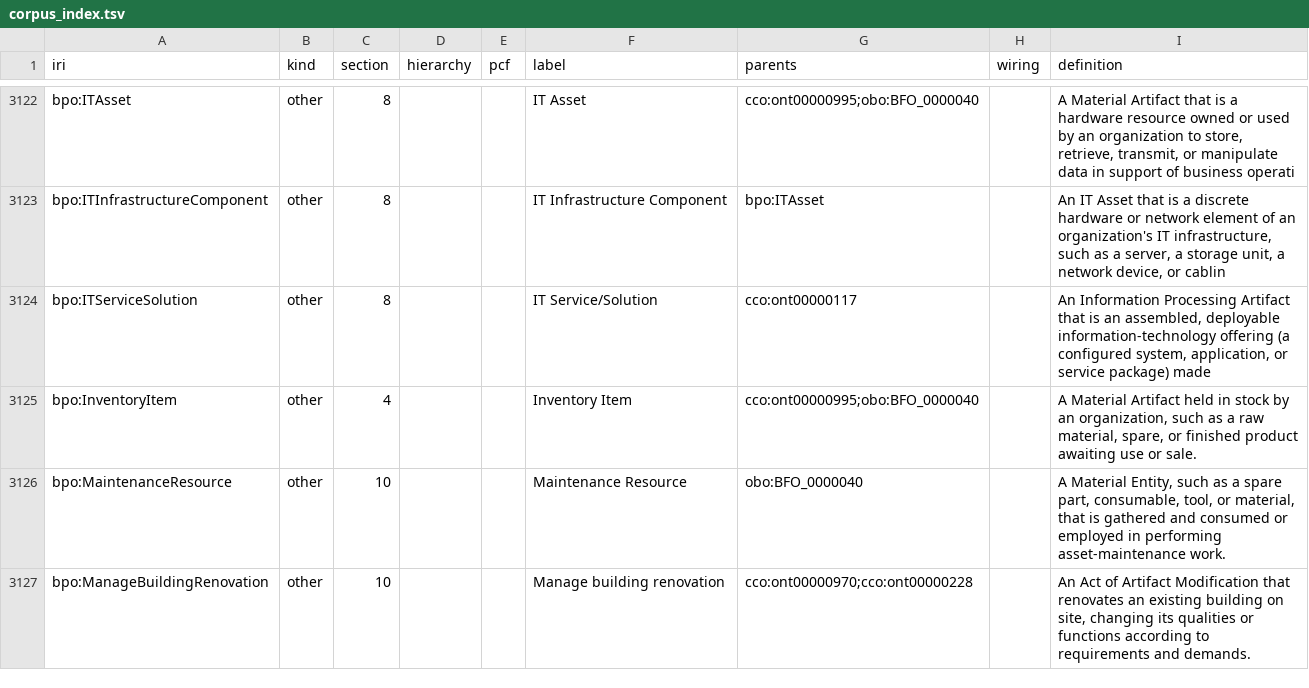
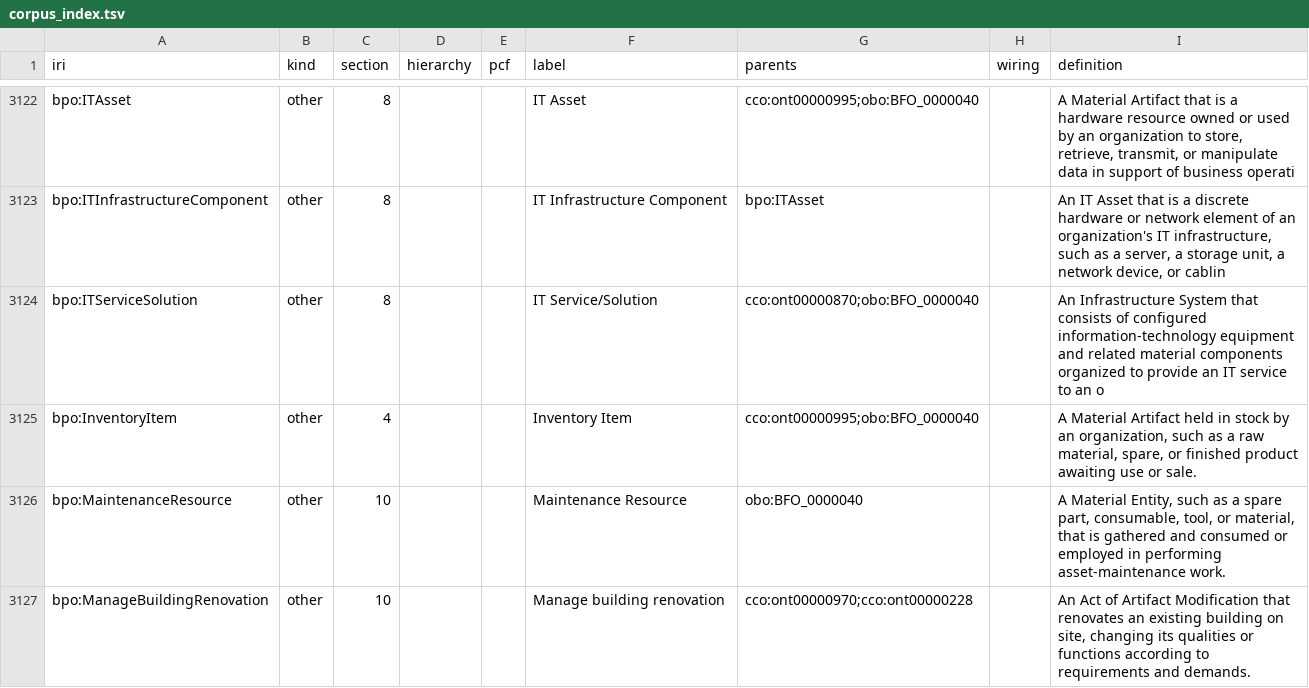
Before and after one commit to Skreen5hot/BusinessProcessOntology, a TSV file: ontology/index/corpus_index.tsv, drawn as a sheet; only a part is shown, gaps mark what is left out.

```diff
--- a/ontology/index/corpus_index.tsv
+++ b/ontology/index/corpus_index.tsv
@@ -3123,3 +3123,3 @@ bpo:ITAsset	other	8			IT Asset	cco:ont00000995;obo:BFO_0000040		A Material Artif
 bpo:ITInfrastructureComponent	other	8			IT Infrastructure Component	bpo:ITAsset		An IT Asset that is a discrete hardware or network element of an organization's IT infrastructure, such as a server, a storage unit, a network device, or cablin
-bpo:ITServiceSolution	other	8			IT Service/Solution	cco:ont00000117		An Information Processing Artifact that is an assembled, deployable information-technology offering (a configured system, application, or service package) made
+bpo:ITServiceSolution	other	8			IT Service/Solution	cco:ont00000870;obo:BFO_0000040		An Infrastructure System that consists of configured information-technology equipment and related material components organized to provide an IT service to an o
 bpo:InventoryItem	other	4			Inventory Item	cco:ont00000995;obo:BFO_0000040		A Material Artifact held in stock by an organization, such as a raw material, spare, or finished product awaiting use or sale.
```
Also changed, not shown: 3 other files.
